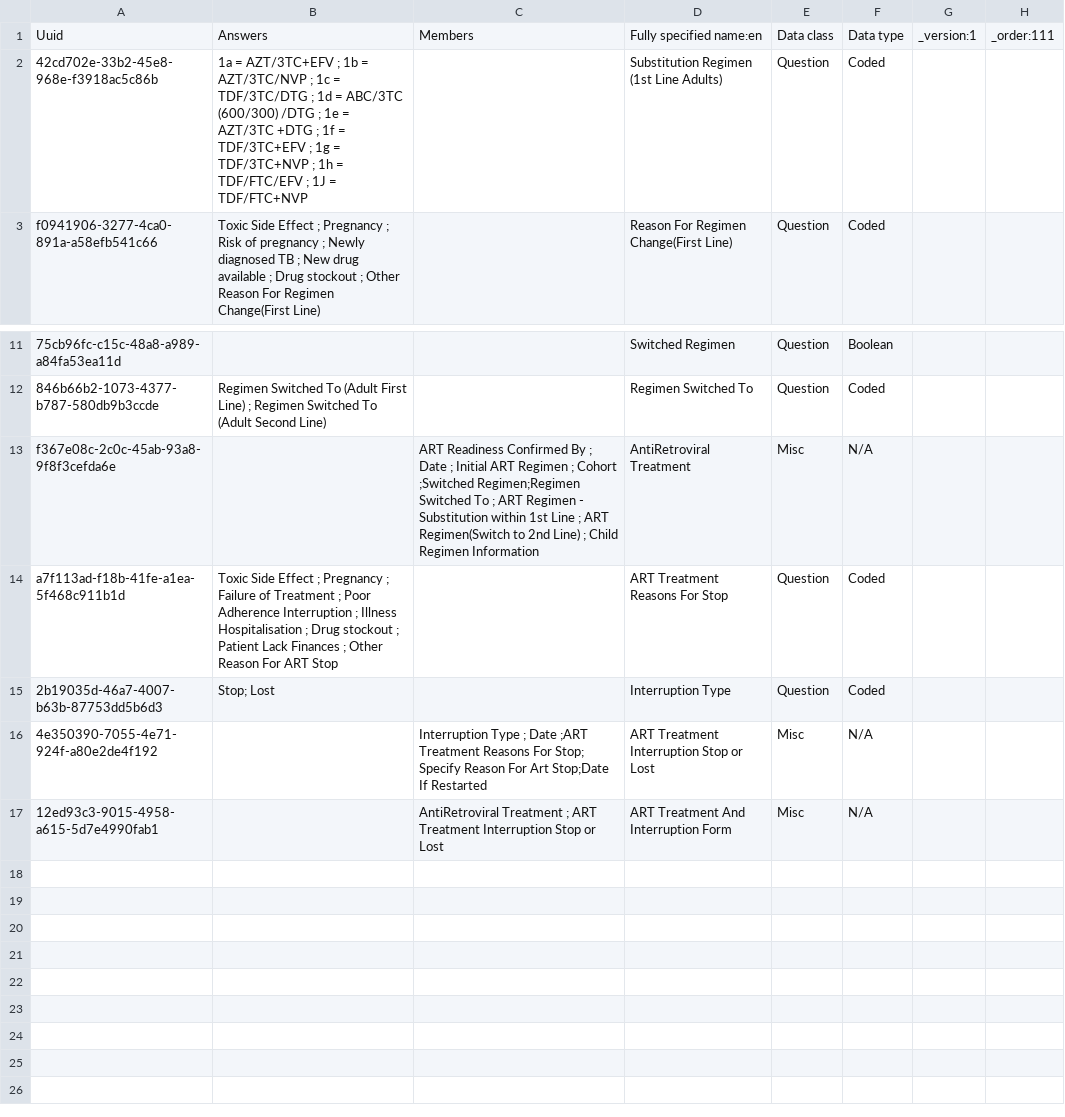
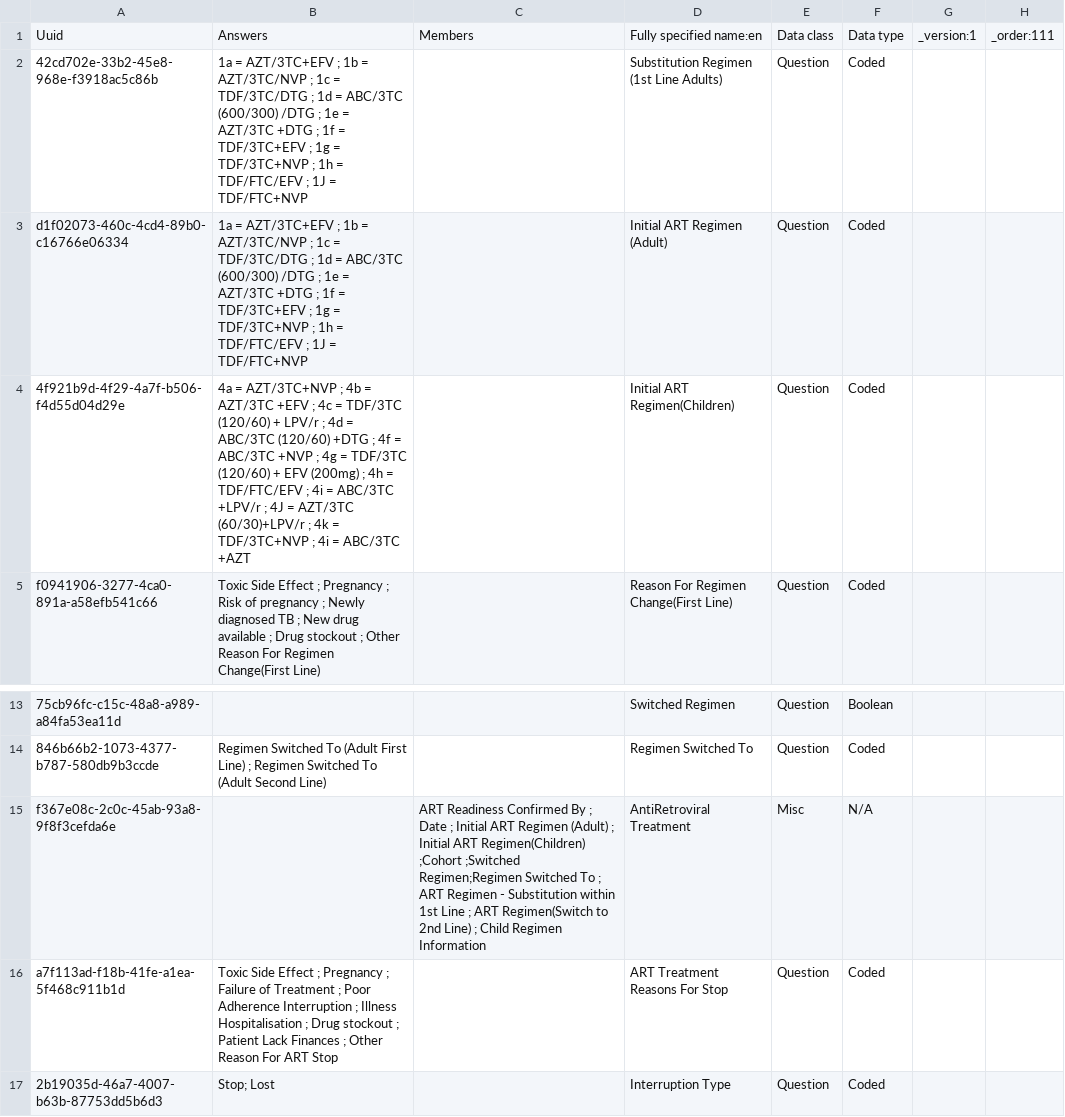
Before and after one commit to IntelliSOFT-Consulting/kspras_metadata, a CSV file: configuration/concepts/art_treatment_and_interruption_concept_set.csv, drawn as a sheet; only a part is shown, gaps mark what is left out; the shorter side is filled out with more unchanged rows; addresses are those after the commit; the diff names each change by its address in the sheet, - before the commit and + after, or states it on an @@ line.

Commit message:
Added initial regimen for both Adults and Children (#26)
* Added initial regimen for both Adults and Children

* Added the dhis2 folder

```diff
--- a/configuration/concepts/art_treatment_and_interruption_concept_set.csv
+++ b/configuration/concepts/art_treatment_and_interruption_concept_set.csv
+row 3: d1f02073-460c-4cd4-89b0-c16766e06334 | 1a = AZT/3TC+EFV ; 1b = AZT/3TC/NVP ; 1c = TDF/3TC/DTG ; 1d = ABC/3TC (600/300) /DTG ; 1e = AZT/3TC +DTG ; 1f = TDF/3TC+EFV ; 1g = TDF/3TC+NVP ; 1h = TDF/FTC/EFV ; 1J = TDF/FTC+NVP |  | Initial ART Regimen (Adult) | Question | Coded
+row 4: 4f921b9d-4f29-4a7f-b506-f4d55d04d29e | 4a = AZT/3TC+NVP ; 4b = AZT/3TC +EFV ; 4c = TDF/3TC (120/60) + LPV/r ; 4d = ABC/3TC (120/60) +DTG ; 4f = ABC/3TC +NVP ; 4g = TDF/3TC (120/60) + EFV (200mg) ; 4h = TDF/FTC/EFV ; 4i = ABC/3TC +LPV/r ; 4J = AZT/3TC (60/30)+LPV/r ; 4k = TDF/3TC+NVP ; 4i = ABC/3TC +AZT |  | Initial ART Regimen(Children) | Question | Coded
-C15: …ART Regimen ; Cohort ;Switched Regimen;Regimen…
+C15: …ART Regimen (Adult) ; Initial ART Regimen(Children) ;Cohort ;Switched Regimen;Regimen…
```
Also changed, not shown: configuration/concepts/art_treatment_and_interruption.csv, 1 other file.
